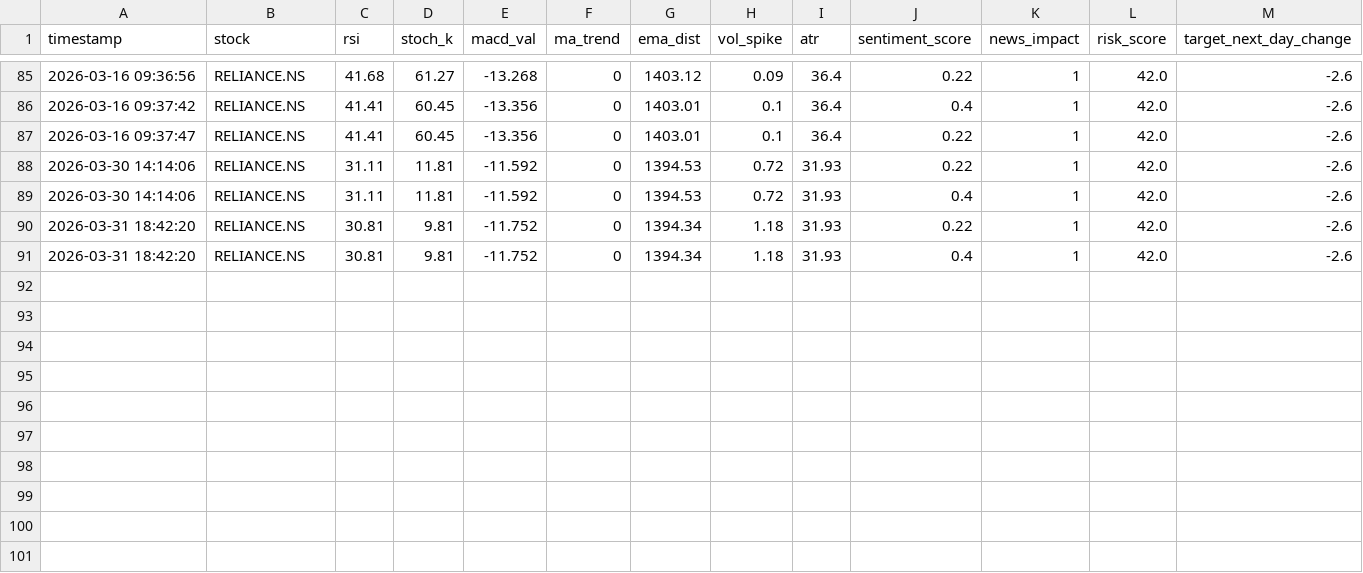
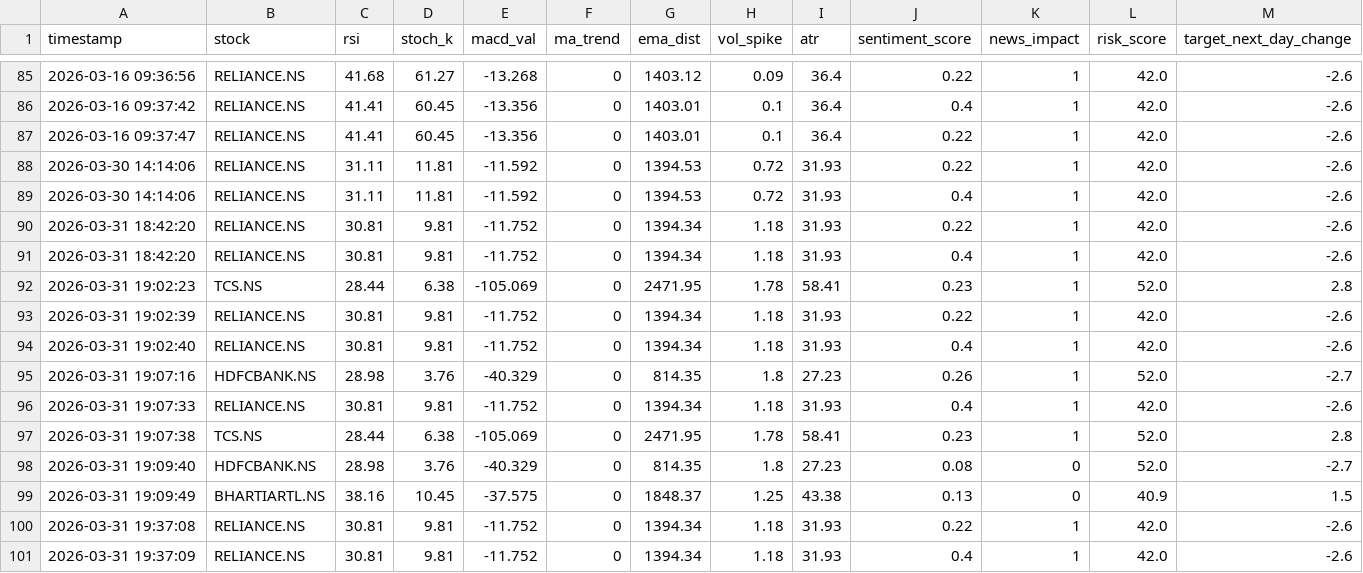
Before and after one commit to adwaithgopinath-prog/Quantx, a CSV file: backend/app/services/training_dataset.csv, drawn as a sheet; only a part is shown, gaps mark what is left out.

```diff
--- a/backend/app/services/training_dataset.csv
+++ b/backend/app/services/training_dataset.csv
@@ -91 +91,11 @@ timestamp,stock,rsi,stoch_k,macd_val,ma_trend,ema_dist,vol_spike,atr,sentiment_s
 2026-03-31 18:42:20,RELIANCE.NS,30.81,9.81,-11.752,0,1394.34,1.18,31.93,0.4,1,42.0,-2.6
+2026-03-31 19:02:23,TCS.NS,28.44,6.38,-105.069,0,2471.95,1.78,58.41,0.23,1,52.0,2.8
+2026-03-31 19:02:39,RELIANCE.NS,30.81,9.81,-11.752,0,1394.34,1.18,31.93,0.22,1,42.0,-2.6
+2026-03-31 19:02:40,RELIANCE.NS,30.81,9.81,-11.752,0,1394.34,1.18,31.93,0.4,1,42.0,-2.6
+2026-03-31 19:07:16,HDFCBANK.NS,28.98,3.76,-40.329,0,814.35,1.8,27.23,0.26,1,52.0,-2.7
+2026-03-31 19:07:33,RELIANCE.NS,30.81,9.81,-11.752,0,1394.34,1.18,31.93,0.4,1,42.0,-2.6
+2026-03-31 19:07:38,TCS.NS,28.44,6.38,-105.069,0,2471.95,1.78,58.41,0.23,1,52.0,2.8
+2026-03-31 19:09:40,HDFCBANK.NS,28.98,3.76,-40.329,0,814.35,1.8,27.23,0.08,0,52.0,-2.7
+2026-03-31 19:09:49,BHARTIARTL.NS,38.16,10.45,-37.575,0,1848.37,1.25,43.38,0.13,0,40.9,1.5
+2026-03-31 19:37:08,RELIANCE.NS,30.81,9.81,-11.752,0,1394.34,1.18,31.93,0.22,1,42.0,-2.6
+2026-03-31 19:37:09,RELIANCE.NS,30.81,9.81,-11.752,0,1394.34,1.18,31.93,0.4,1,42.0,-2.6
```
Also changed, not shown: 7 other files.
